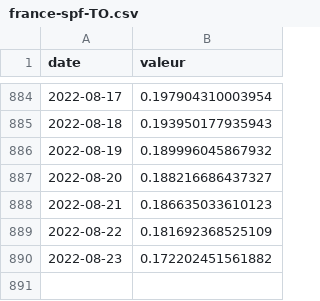
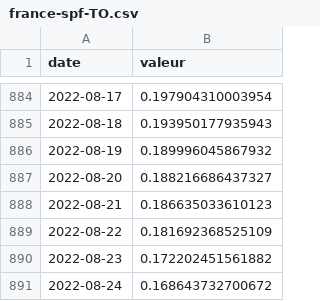
Before and after one commit to vaxelben/covid-19-data-france, a CSV file: data/france-spf-TO.csv, drawn as a sheet; only a part is shown, gaps mark what is left out; the diff names each change by its address in the sheet, - before the commit and + after, or states it on an @@ line.

```diff
--- a/data/france-spf-TO.csv
+++ b/data/france-spf-TO.csv
+row 891: 2022-08-24 | 0.168643732700672
```
Also changed, not shown: data/france-spf-tx_incid.csv, data/france-spf-tx_pos.csv, 6 other files.
